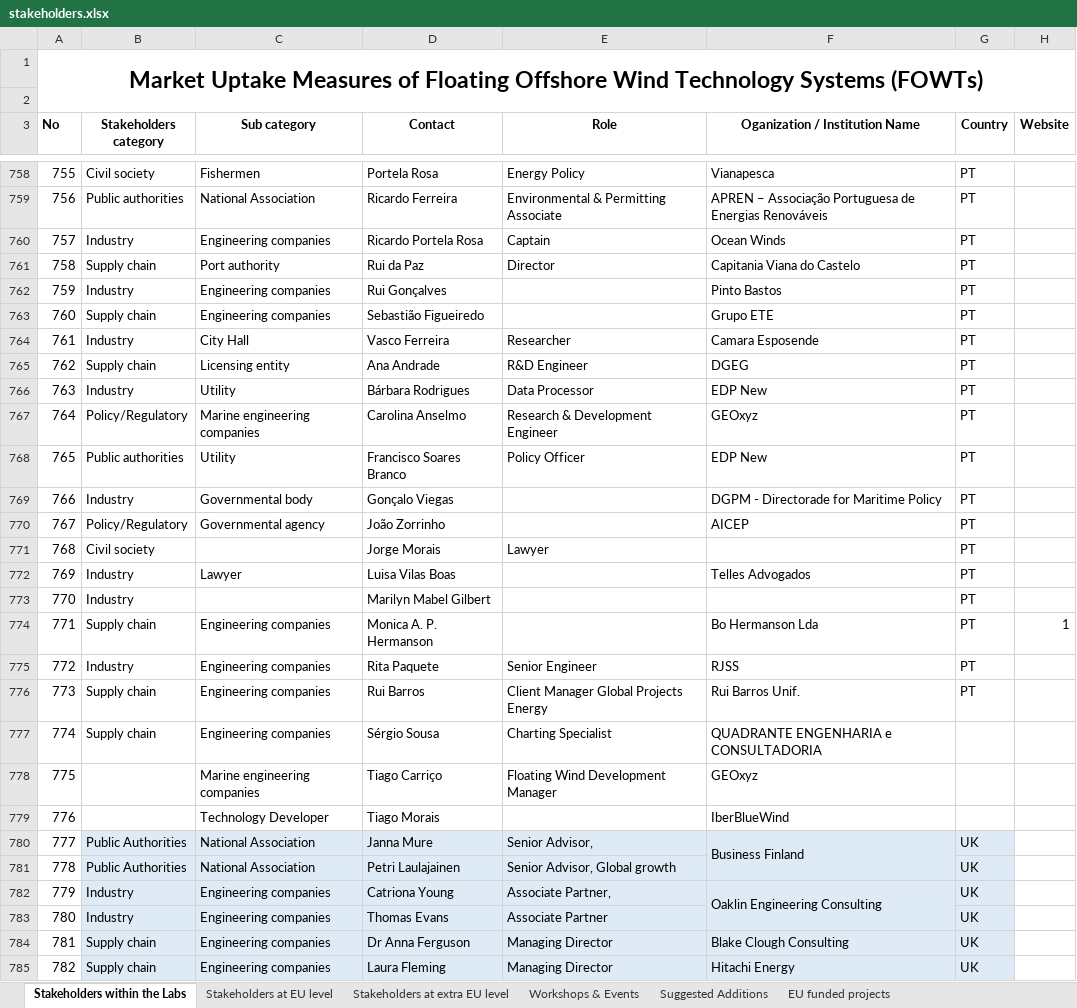
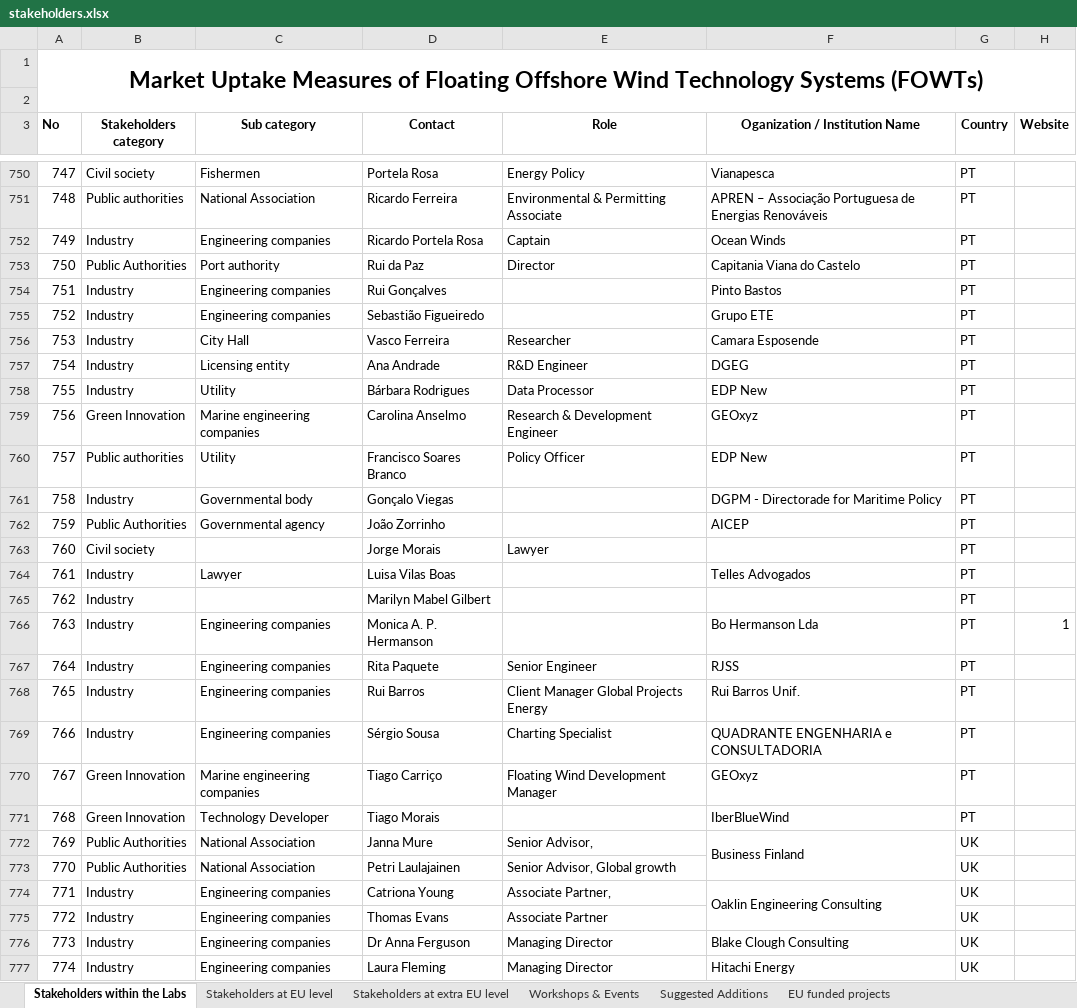
Before and after one commit to RSE-SFE-ART/TerriaMap_v8, an Excel workbook: wwwroot/data/stakeholders.xlsx, sheet Stakeholders within the Labs, drawn as a sheet; only a part is shown, gaps mark what is left out; values as stored, in another font and other column widths than the file's, no borders; charts and pictures not drawn; addresses are those after the commit; the diff covers the shown part only; the diff names each change by its address in the sheet, - before the commit and + after, or states it on an @@ line.

Commit message:
Update stakeholders.xlsx

```diff
--- a/wwwroot/data/stakeholders.xlsx (sheet Stakeholders within the Labs)
+++ b/wwwroot/data/stakeholders.xlsx (sheet Stakeholders within the Labs)
@@ column A (No) renumbered between rows 469 and 787 @@
-B753 (Stakeholders category): Supply chain
+B753 (Stakeholders category): Public Authorities
-B755 (Stakeholders category): Supply chain
+B755 (Stakeholders category): Industry
-B757 (Stakeholders category): Supply chain
+B757 (Stakeholders category): Industry
-B759 (Stakeholders category): Policy/Regulatory
+B759 (Stakeholders category): Green Innovation
-B762 (Stakeholders category): Policy/Regulatory
+B762 (Stakeholders category): Public Authorities
-B766 (Stakeholders category): Supply chain
+B766 (Stakeholders category): Industry
-B768:B769 (Stakeholders category): Supply chain
+B768:B769 (Stakeholders category): Industry
-G769:G771 (Country): (empty)
+G769:G771 (Country): PT
-B770:B771 (Stakeholders category): (empty)
+B770:B771 (Stakeholders category): Green Innovation
-B772:G777 fill: #DEEBF7
+B772:G777 fill: none
-B776:B777 (Stakeholders category): Supply chain
+B776:B777 (Stakeholders category): Industry
```
Also changed, not shown: 135 added rows, 8 removed rows, 74 edited cells and cell formats elsewhere in this sheet, sheet Stakeholders at EU level, sheet Stakeholders at extra EU level, sheet EU funded projects, sheet Workshops & Events.
